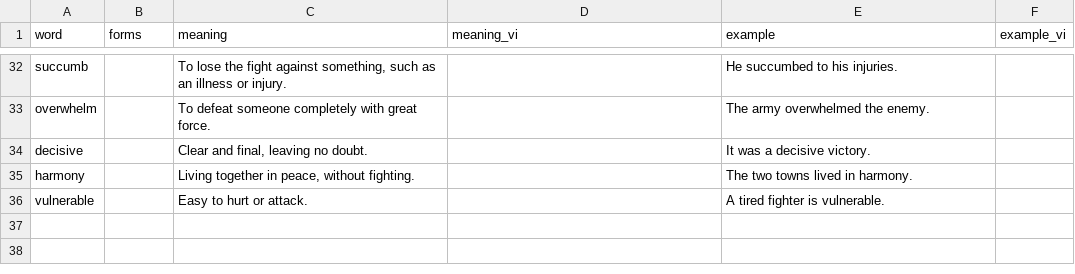
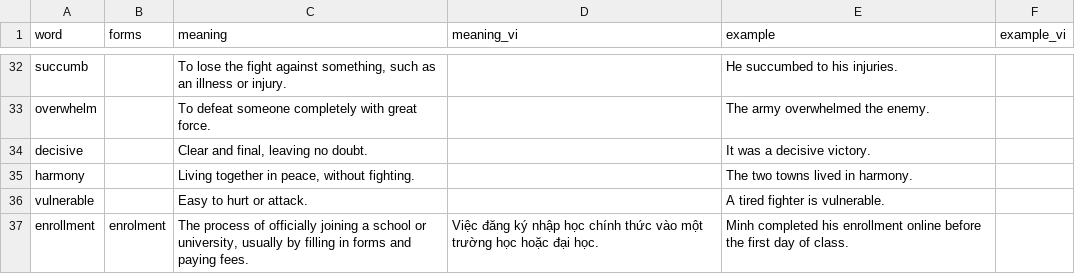
Before and after one commit to doqin/probirdia, a CSV file: content/words.csv, drawn as a sheet; only a part is shown, gaps mark what is left out.

Commit message:
Add 'enrollment' to the hard-word list

```diff
--- a/content/words.csv
+++ b/content/words.csv
@@ -36 +36,2 @@ harmony,,"Living together in peace, without fighting.",,The two towns lived in h
 vulnerable,,Easy to hurt or attack.,,A tired fighter is vulnerable.,
+enrollment,enrolment,"The process of officially joining a school or university, usually by filling in forms and paying fees.","Việc đăng ký nhập học chính thức vào một trường học hoặc đại học.",Minh completed his enrollment online before the first day of class.,
```
